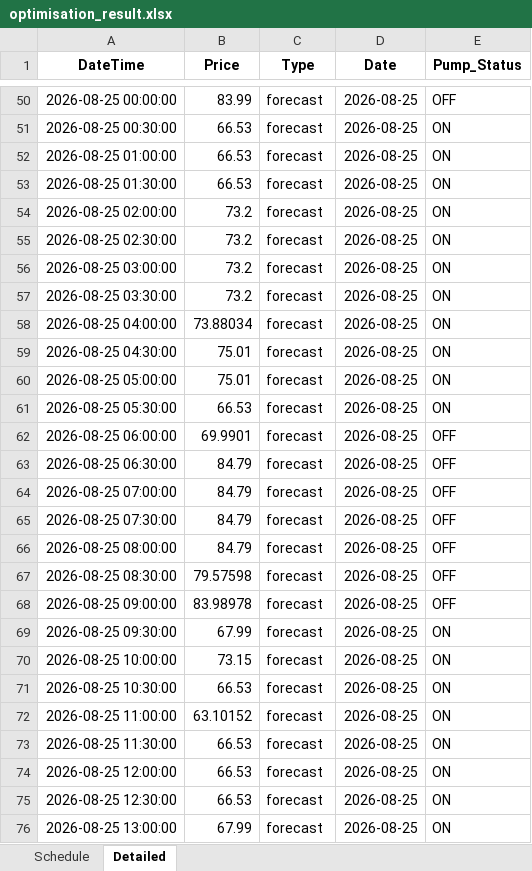
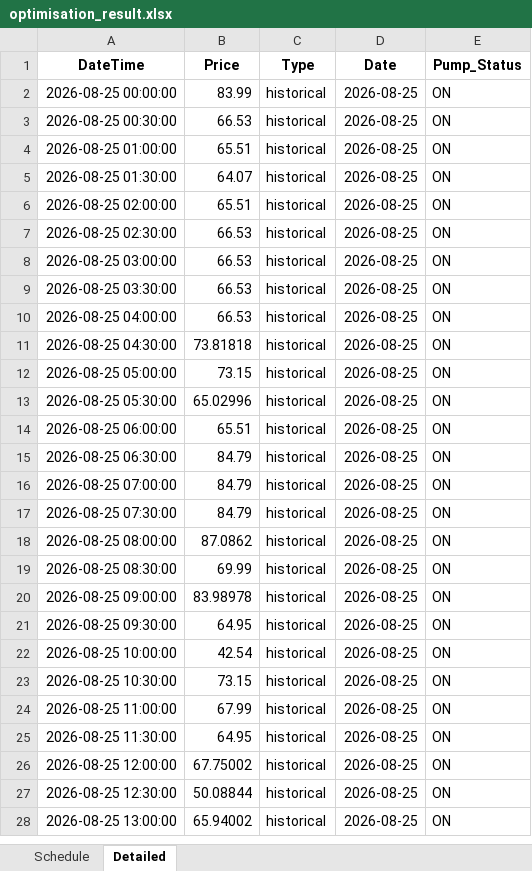
Before and after one commit to bwyLLAP/pump-optimisation-for-SHW, an Excel workbook: data/latest/optimisation_result.xlsx, sheet Detailed, drawn as a sheet; only a part is shown, gaps mark what is left out; values as stored, in another font and other column widths than the file's, no borders; addresses are those after the commit; the diff covers the shown part only; the diff names each change by its address in the sheet, - before the commit and + after, or states it on an @@ line.

```diff
--- a/data/latest/optimisation_result.xlsx (sheet Detailed)
+++ b/data/latest/optimisation_result.xlsx (sheet Detailed)
-C2:C28 (Type): forecast
+C2:C28 (Type): historical
-E2 (Pump_Status): OFF
+E2 (Pump_Status): ON
-B4 (Price): 66.53
+B4 (Price): 65.51
-B5 (Price): 66.53
+B5 (Price): 64.07
-B6 (Price): 73.2
+B6 (Price): 65.51
-B7:B9 (Price): 73.2
+B7:B9 (Price): 66.53
-B10 (Price): 73.88034
+B10 (Price): 66.53
-B11 (Price): 75.01
+B11 (Price): 73.81818
-B12 (Price): 75.01
+B12 (Price): 73.15
-B13 (Price): 66.53
+B13 (Price): 65.02996
-B14 (Price): 69.9901
+B14 (Price): 65.51
-E14:E20 (Pump_Status): OFF
+E14:E20 (Pump_Status): ON
-B18 (Price): 84.79
+B18 (Price): 87.0862
-B19 (Price): 79.57598
+B19 (Price): 69.99
-B21 (Price): 67.99
+B21 (Price): 64.95
-B22 (Price): 73.15
+B22 (Price): 42.54
-B23 (Price): 66.53
+B23 (Price): 73.15
-B24 (Price): 63.10152
+B24 (Price): 67.99
-B25 (Price): 66.53
+B25 (Price): 64.95
-B26 (Price): 66.53
+B26 (Price): 67.75002
-B27 (Price): 66.53
+B27 (Price): 50.08844
-B28 (Price): 67.99
+B28 (Price): 65.94002
```
Also changed, not shown: 48 added rows, 48 removed rows and 29 edited cells elsewhere in this sheet, sheet Schedule, 3 other files.
